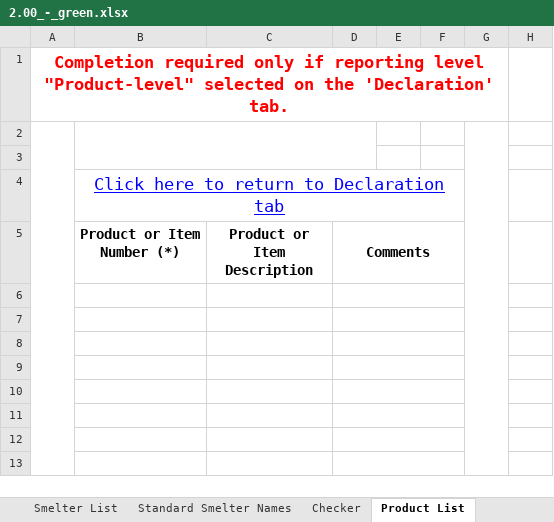
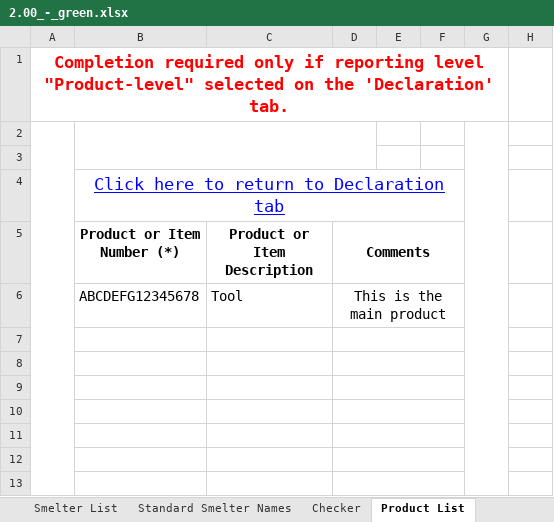
Before and after one commit to ldenevi/ddm, an Excel workbook: spec/models/cfsi/sample_cmrts/2.00/2.00_-_green.xlsx, sheet Product List, drawn as a sheet; only a part is shown; values as stored, in another font and other column widths than the file's, no borders; charts and pictures not drawn; the diff names each change by its address in the sheet, - before the commit and + after, or states it on an @@ line.

Commit message:
Cfsi::Product - Ingest products list

```diff
--- a/spec/models/cfsi/sample_cmrts/2.00/2.00_-_green.xlsx (sheet Product List)
+++ b/spec/models/cfsi/sample_cmrts/2.00/2.00_-_green.xlsx (sheet Product List)
-row 6: (empty)
+row 6:  | ABCDEFG12345678 | Tool | This is the main product
```
Also changed, not shown: sheet Checker, hidden cells, spec/models/cfsi/sample_cmrts/2.01/2.01_-_green.xlsx, spec/models/cfsi/sample_cmrts/2.02/2.02_-_green.xlsx, 48 other files.
